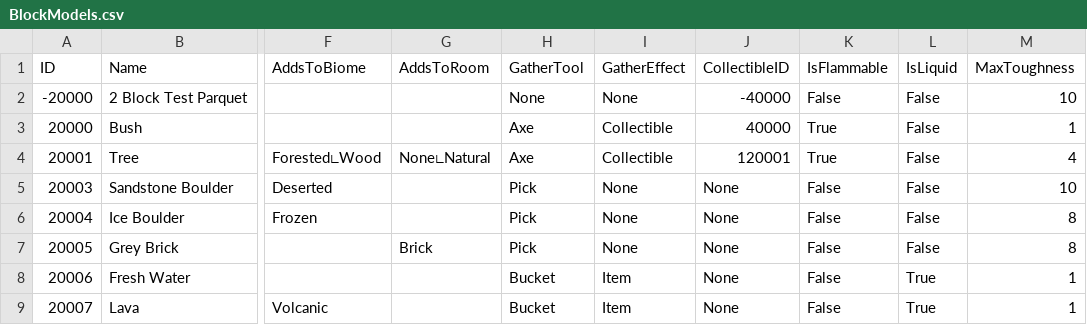
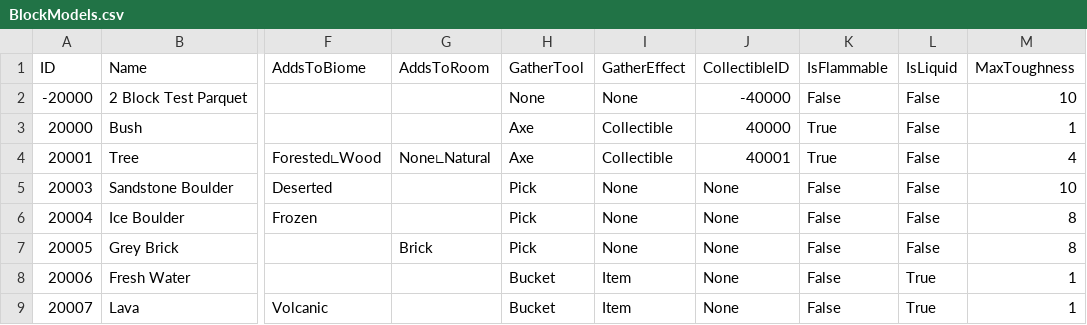
Before and after one commit to mxashlynn/Parquet, a CSV file: ExampleData/BlockModels.csv, drawn as a sheet; only a part is shown, gaps mark what is left out; the diff names each change by its address in the sheet, - before the commit and + after, or states it on an @@ line.

```diff
--- a/ExampleData/BlockModels.csv
+++ b/ExampleData/BlockModels.csv
-J4 (CollectibleID): 120001
+J4 (CollectibleID): 40001
```
Also changed, not shown: ExampleData/CharacterModels.csv, ExampleData/ItemModels.csv, 4 other files.
